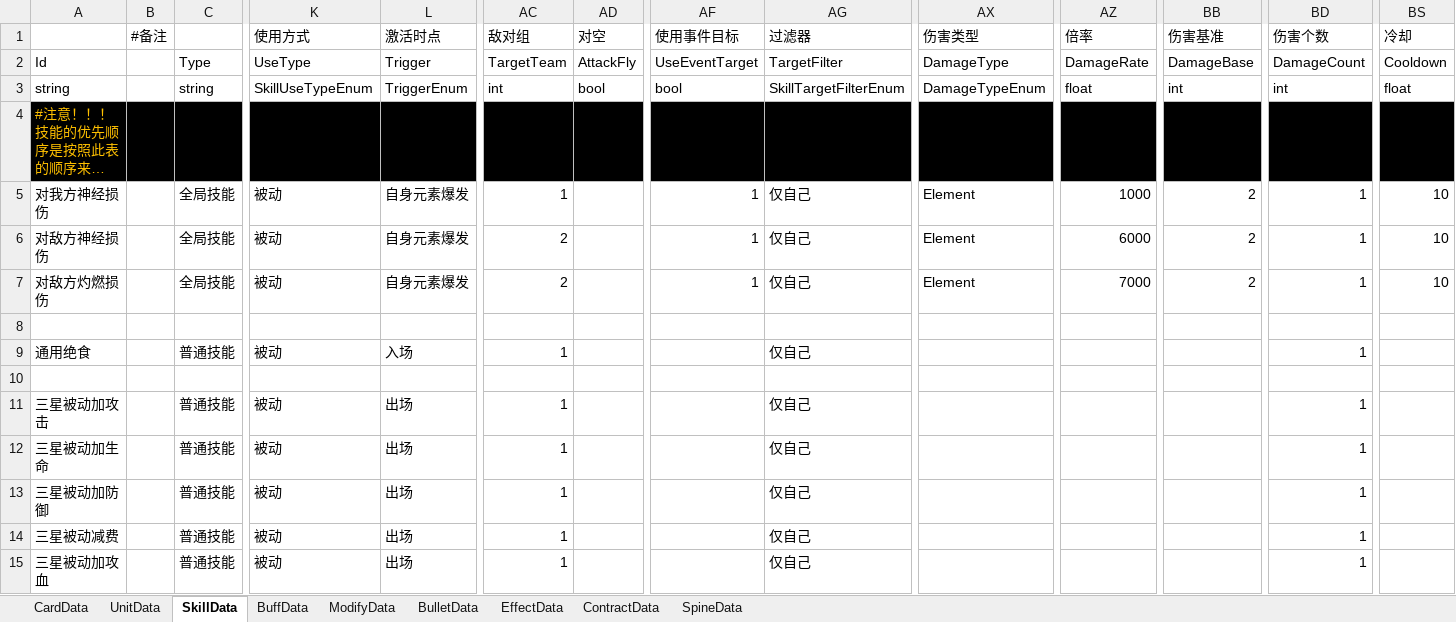
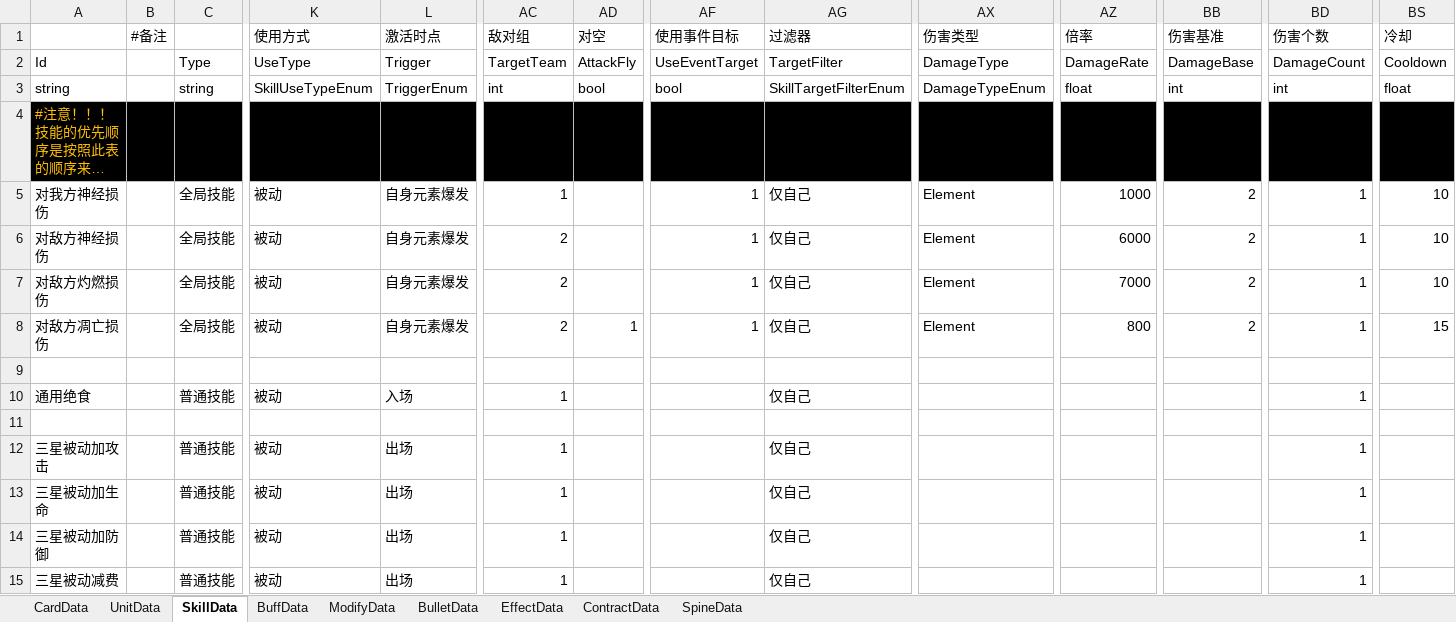
Before and after one commit to XR-857342619/ArkN, an Excel workbook: Excel/Main/battle.xlsx, sheet SkillData, drawn as a sheet; only a part is shown, gaps mark what is left out; the shorter side is filled out with more unchanged rows; long unchanged cells end in …; values as stored, in another font and other column widths than the file's, no borders; rows hold the shown columns only; the diff names each change by its address in the sheet, - before the commit and + after, or states it on an @@ line.

```diff
--- a/Excel/Main/battle.xlsx (sheet SkillData)
+++ b/Excel/Main/battle.xlsx (sheet SkillData)
+row 8: 对敌方凋亡损伤 |  | 全局技能 | 被动 | 自身元素爆发 | 2 | 1 | 1 | 仅自己 | Element | 800 | 2 | 1 | 15
```
Also changed, not shown: sheet BuffData, sheet UnitData, Excel/一方通行/测试N.xlsx, 46 other files.
